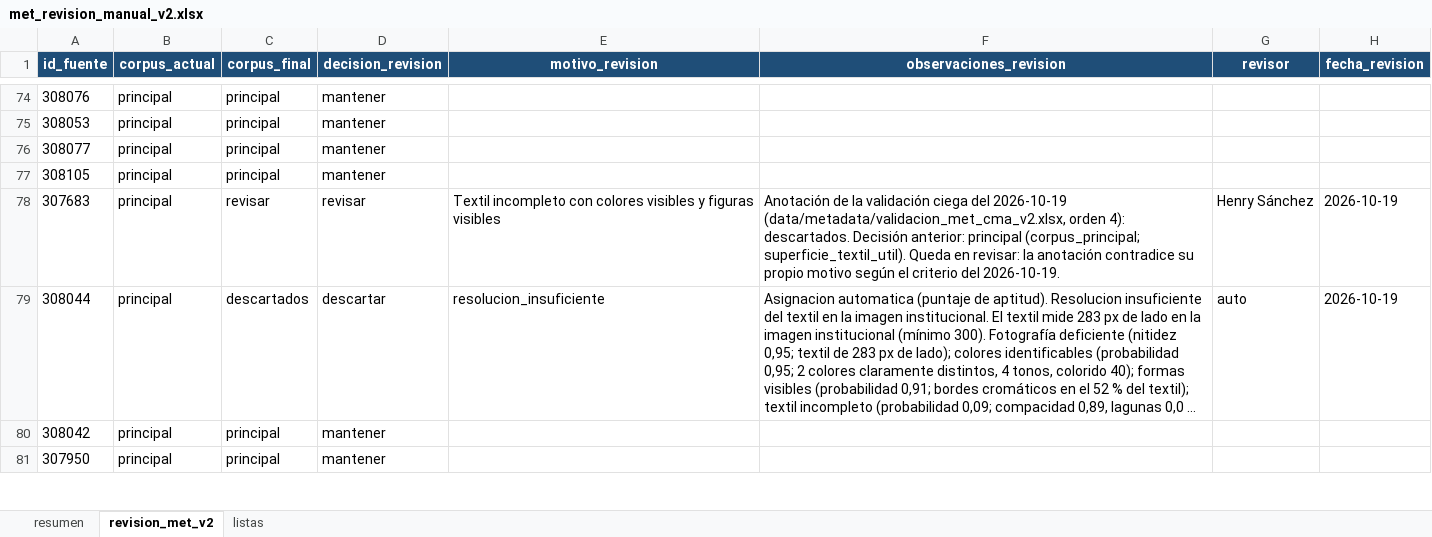
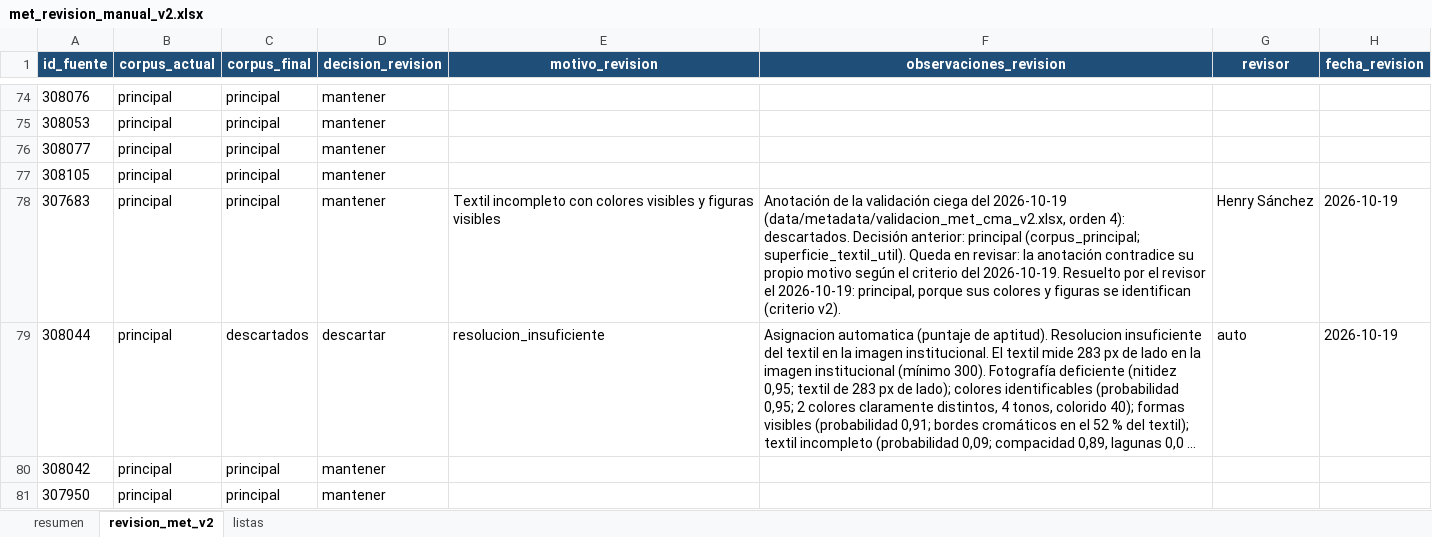
Before and after one commit to hsancheza90-art/uni-cc-base-multimodal-textiles-andinos, an Excel workbook: data/metadata/met_revision_manual_v2.xlsx, sheet revision_met_v2, drawn as a sheet; only a part is shown, gaps mark what is left out; long unchanged cells end in …; values as stored, in another font and other column widths than the file's, no borders; the diff names each change by its address in the sheet, - before the commit and + after, or states it on an @@ line.

Commit message:
Registra MET:307683 en principal y retira Excel prescindibles
- MET:307683: el revisor lo resuelve a principal porque sus colores y figuras se
  identifican (criterio v2); la validacion ciega lo habia dejado en revisar.
- Se retira el workbook de la curacion CMA v1 con sus dos scripts: sus
  decisiones estan completas en cma_corpus_*.csv, que sembraron el workbook v2.
- Se retira el xlsx de la auditoria MET v1, que duplicaba celda por celda su csv.
Ambos siguen en la etiqueta corpus-met-cma-v1.2 (docs/historico.md).

```diff
--- a/data/metadata/met_revision_manual_v2.xlsx (sheet revision_met_v2)
+++ b/data/metadata/met_revision_manual_v2.xlsx (sheet revision_met_v2)
-C78 (corpus_final): revisar
+C78 (corpus_final): principal
-D78 (decision_revision): revisar
+D78 (decision_revision): mantener
-F78 (observaciones_revision): …del 2026-10-19.
+F78 (observaciones_revision): …del 2026-10-19. Resuelto por el revisor el 2026-10-19: principal, porque sus colores y figuras se identifican (criterio v2).
```
Also changed, not shown: 12 other files.
